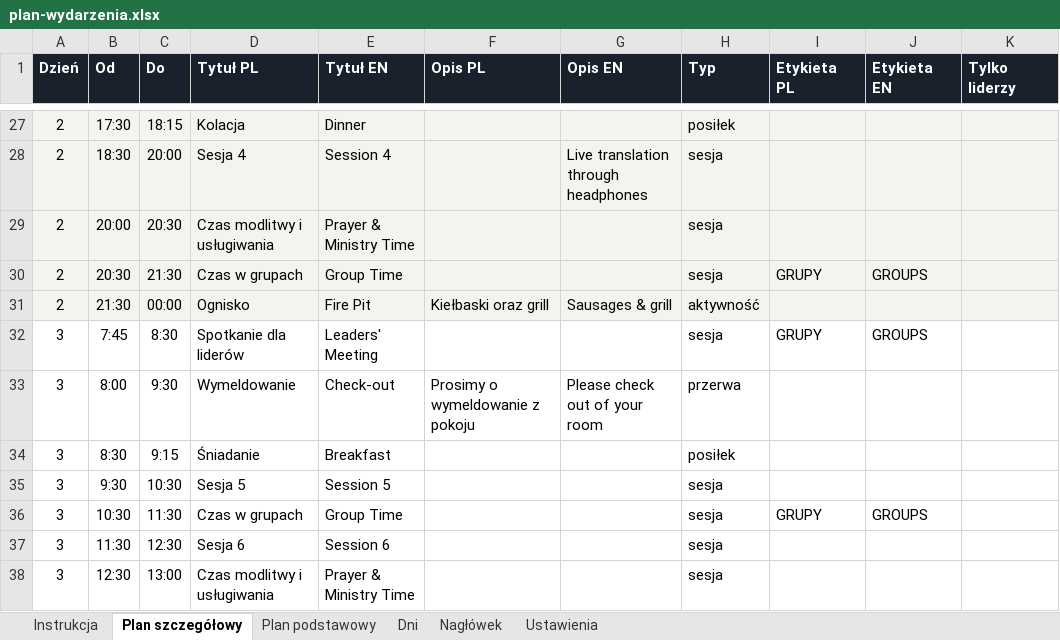
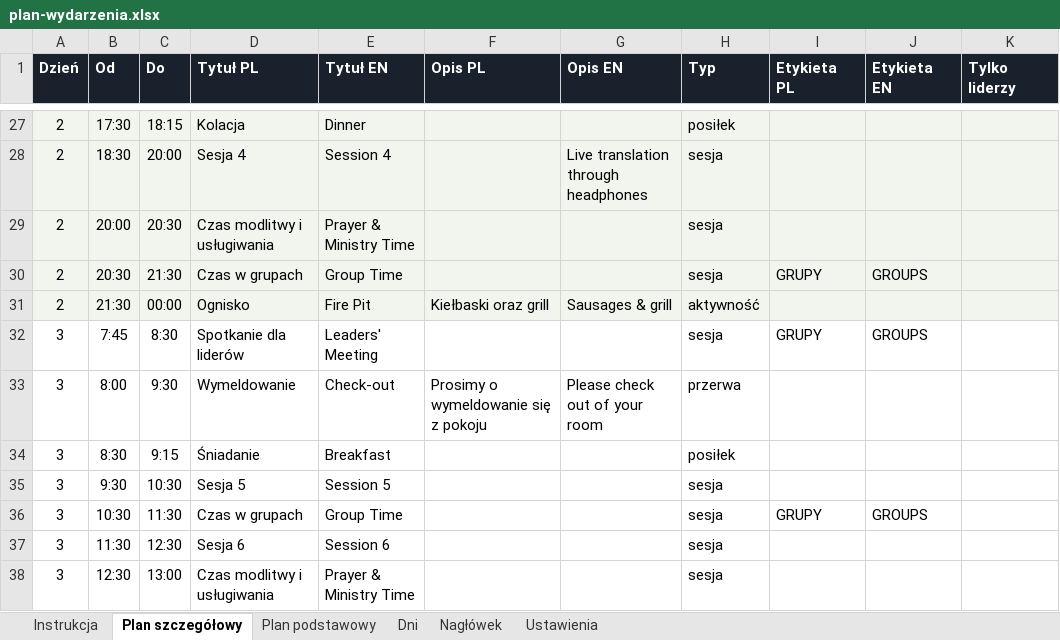
Before and after one commit to matbar87/forge, an Excel workbook: plan/plan-wydarzenia.xlsx, sheet Plan szczegółowy, drawn as a sheet; only a part is shown, gaps mark what is left out; values as stored, in another font and other column widths than the file's, no borders; the diff names each change by its address in the sheet, - before the commit and + after, or states it on an @@ line.

```diff
--- a/plan/plan-wydarzenia.xlsx (sheet Plan szczegółowy)
+++ b/plan/plan-wydarzenia.xlsx (sheet Plan szczegółowy)
-F33 (Opis PL): Prosimy o wymeldowanie z pokoju
+F33 (Opis PL): Prosimy o wymeldowanie się z pokoju
```
Also changed, not shown: 8 other files.
